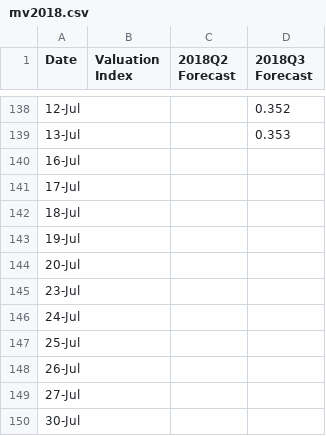
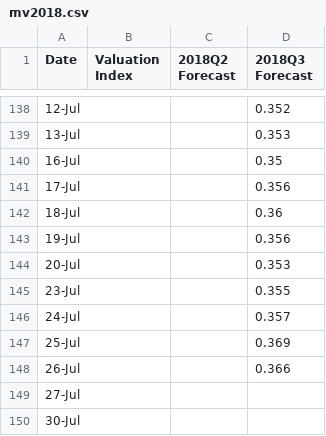
Before and after one commit to Libardo1/telafinance, a CSV file: static/data/mv2018.csv, drawn as a sheet; only a part is shown, gaps mark what is left out.

Commit message:
180726 data update

```diff
--- a/static/data/mv2018.csv
+++ b/static/data/mv2018.csv
@@ -139,11 +139,11 @@ Date, Valuation Index ,2018Q2 Forecast,2018Q3 Forecast
 13-Jul,,,0.353
-16-Jul,,,
-17-Jul,,,
-18-Jul,,,
-19-Jul,,,
-20-Jul,,,
-23-Jul,,,
-24-Jul,,,
-25-Jul,,,
-26-Jul,,,
+16-Jul,,,0.35
+17-Jul,,,0.356
+18-Jul,,,0.36
+19-Jul,,,0.356
+20-Jul,,,0.353
+23-Jul,,,0.355
+24-Jul,,,0.357
+25-Jul,,,0.369
+26-Jul,,,0.366
 27-Jul,,,
```
Also changed, not shown: static/data/fsi2018.csv, static/data/gdp18q2.csv, 2 other files.
